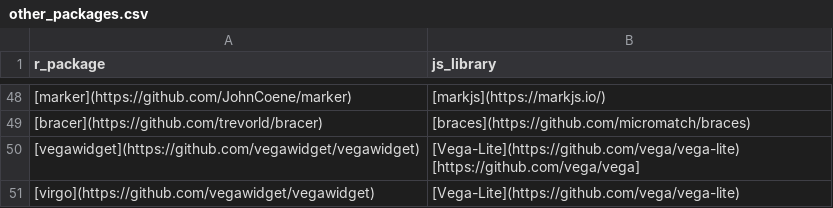
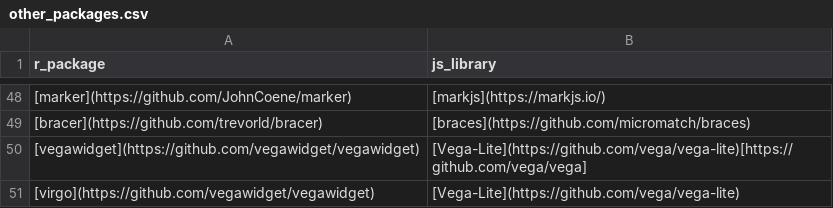
Before and after one commit to etiennebacher/awesome-R-JS-adaptation, a CSV file: other_packages.csv, drawn as a sheet; only a part is shown, gaps mark what is left out.

Commit message:
Update other_packages.csv

```diff
--- a/other_packages.csv
+++ b/other_packages.csv
@@ -49,3 +49,3 @@ r_package,js_library
 [bracer](https://github.com/trevorld/bracer),[braces](https://github.com/micromatch/braces)
-[vegawidget](https://github.com/vegawidget/vegawidget),[Vega-Lite](https://github.com/vega/vega-lite) [https://github.com/vega/vega]
+[vegawidget](https://github.com/vegawidget/vegawidget),[Vega-Lite](https://github.com/vega/vega-lite)[https://github.com/vega/vega]
 [virgo](https://github.com/vegawidget/vegawidget),[Vega-Lite](https://github.com/vega/vega-lite)
```
